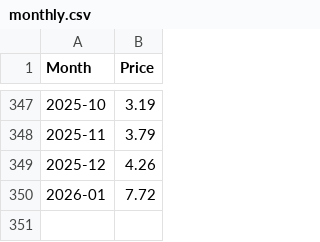
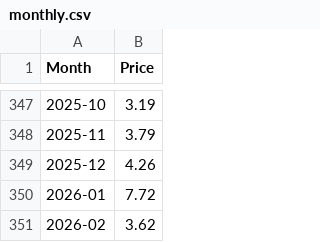
Before and after one commit to datasets/natural-gas, a CSV file: data/monthly.csv, drawn as a sheet; only a part is shown, gaps mark what is left out; the diff names each change by its address in the sheet, - before the commit and + after, or states it on an @@ line.

```diff
--- a/data/monthly.csv
+++ b/data/monthly.csv
+row 351: 2026-02 | 3.62
```
Also changed, not shown: 3 other files.
